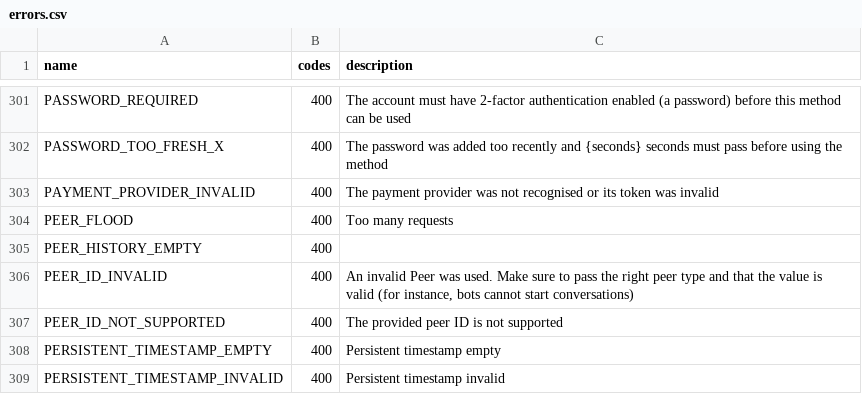
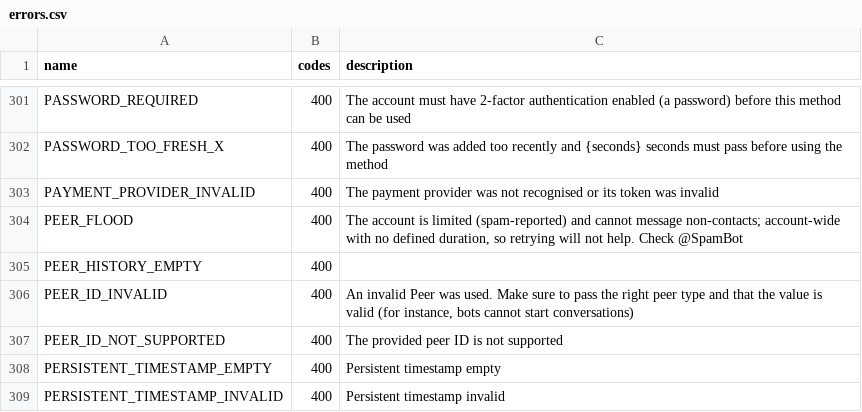
Before and after one commit to Mahesh953-hub/Telethon, a CSV file: telethon_generator/data/errors.csv, drawn as a sheet; only a part is shown, gaps mark what is left out.

Commit message:
Bump to Layer 229 (v1.45.0) — preserve fork custom code
- Update all Telethon modules from PyPI 1.45.0 (Layer 229)
- api.tl: ReplyInlineMarkup, InlineButtonTypeCallback, new constructors
- Preserve fork-specific code:
  - message.py: CustomMarkdown, _magic, _topic_id/_topic_title,
    message_link, get_topics, send_topic_message, translate, transcribe
  - messages.py: get_forum_topics, send_message_to_topic
  - inlinebuilder.py: include_media parameter
- Fix: Codeberg v1 branch tip had syntax errors, used PyPI as source

```diff
--- a/telethon_generator/data/errors.csv
+++ b/telethon_generator/data/errors.csv
@@ -303,3 +303,3 @@ PASSWORD_TOO_FRESH_X,400,The password was added too recently and {seconds} secon
 PAYMENT_PROVIDER_INVALID,400,The payment provider was not recognised or its token was invalid
-PEER_FLOOD,400,Too many requests
+PEER_FLOOD,400,"The account is limited (spam-reported) and cannot message non-contacts; account-wide with no defined duration, so retrying will not help. Check @SpamBot"
 PEER_HISTORY_EMPTY,400,
```
Also changed, not shown: 19 other files.
